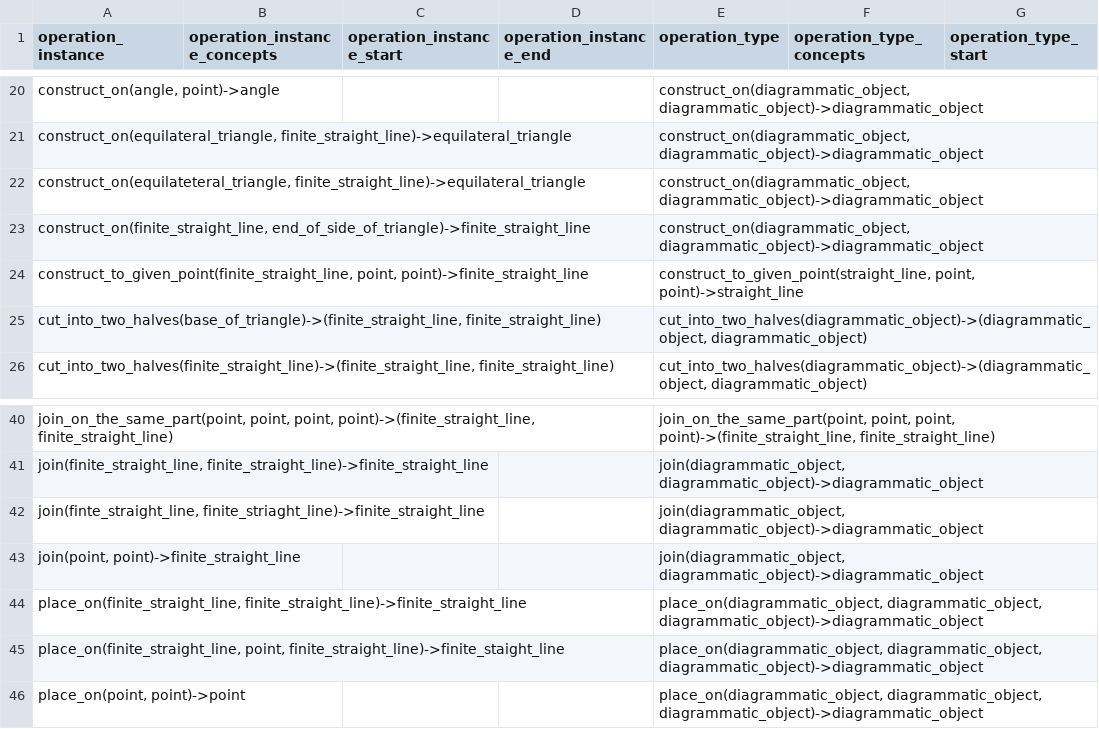
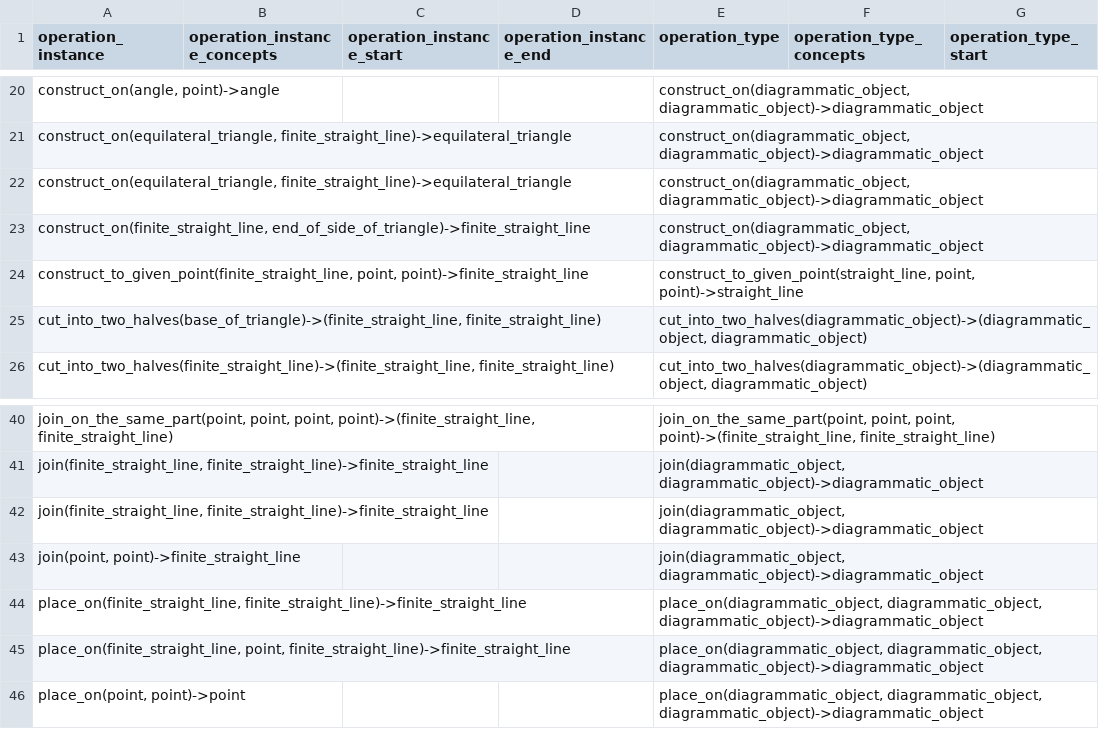
Before and after one commit to Mttbnchtt/ontology-and-proofs, a CSV file: ontologies/elements_book1/ontological_analysis/Euclid.OperationsAnalysis.Book1.csv, drawn as a sheet; only a part is shown, gaps mark what is left out; the diff names each change by its address in the sheet, - before the commit and + after, or states it on an @@ line.

Commit message:
Auto-commit at 2024-12-23 15:00:12; modified: ontologies/elements_book1/code/modules/operations_relations_module.py, ontologies/elements_book1/ontological_analysis/Euclid.ConceptsAnalysis.Book1.csv, ontologies/elements_book1/ontological_analysis/Euclid.OperationsAnalysis.Book1.csv, ontologies/elements_book1/ontologies/euclid_book1.ttl

```diff
--- a/ontologies/elements_book1/ontological_analysis/Euclid.OperationsAnalysis.Book1.csv
+++ b/ontologies/elements_book1/ontological_analysis/Euclid.OperationsAnalysis.Book1.csv
-A22 (operation_instance): construct_on(equilateteral_triangle, finite_straight_line)->equilateral_triangle
+A22 (operation_instance): construct_on(equilateral_triangle, finite_straight_line)->equilateral_triangle
-A42 (operation_instance): join(finte_straight_line, finite_striaght_line)->finite_straight_line
+A42 (operation_instance): join(finite_straight_line, finite_straight_line)->finite_straight_line
-A45 (operation_instance): place_on(finite_straight_line, point, finite_straight_line)->finite_staight_line
+A45 (operation_instance): place_on(finite_straight_line, point, finite_straight_line)->finite_straight_line
```
Also changed, not shown: ontologies/elements_book1/ontological_analysis/Euclid.ConceptsAnalysis.Book1.csv, 2 other files.
